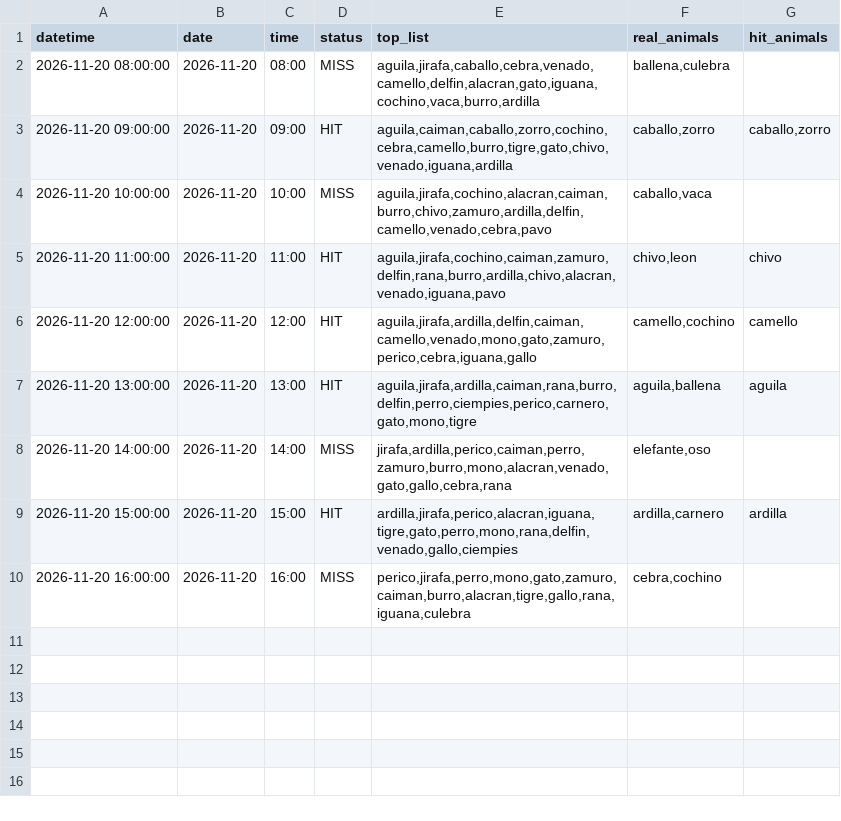
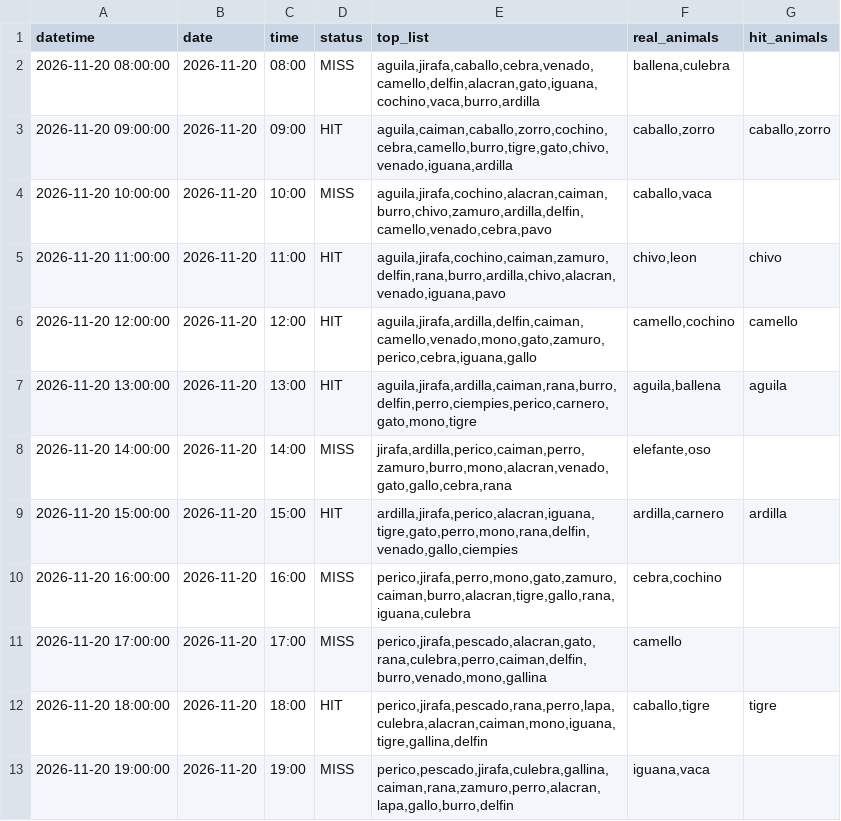
Before and after one commit to Juan571/testingprob, a CSV file: v7_output/turnos_hoy_top7_loteria.csv, drawn as a sheet; the diff names each change by its address in the sheet, - before the commit and + after, or states it on an @@ line.

```diff
--- a/v7_output/turnos_hoy_top7_loteria.csv
+++ b/v7_output/turnos_hoy_top7_loteria.csv
+row 11: 2026-11-20 17:00:00 | 2026-11-20 | 17:00 | MISS | perico,jirafa,pescado,alacran,gato,rana,culebra,perro,caiman,delfin,burro,venado,mono,gallina | camello
+row 12: 2026-11-20 18:00:00 | 2026-11-20 | 18:00 | HIT | perico,jirafa,pescado,rana,perro,lapa,culebra,alacran,caiman,mono,iguana,tigre,gallina,delfin | caballo,tigre | tigre
+row 13: 2026-11-20 19:00:00 | 2026-11-20 | 19:00 | MISS | perico,pescado,jirafa,culebra,gallina,caiman,rana,zamuro,perro,alacran,lapa,gallo,burro,delfin | iguana,vaca
```
Also changed, not shown: v7_output/backtest.csv, v7_output/patrones.csv, 4 other files.
